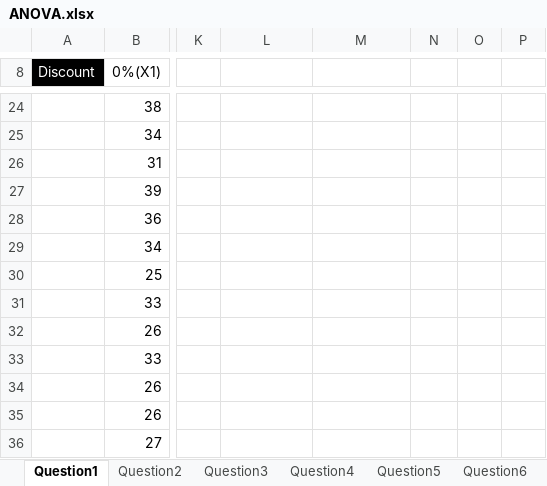
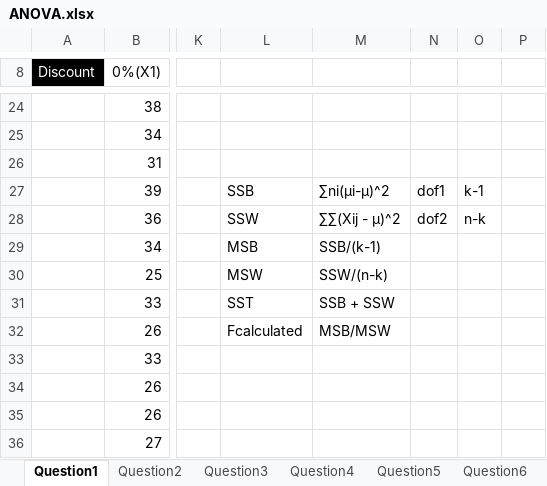
Before and after one commit to suvrat344/Excel, an Excel workbook: ANOVA.xlsx, sheet Question1, drawn as a sheet; only a part is shown, gaps mark what is left out; values as stored, in another font and other column widths than the file's, no borders; the diff names each change by its address in the sheet, - before the commit and + after, or states it on an @@ line.

```diff
--- a/ANOVA.xlsx (sheet Question1)
+++ b/ANOVA.xlsx (sheet Question1)
-L27: (empty)
+L27: SSB
-M27: (empty)
+M27: ∑ni(µi-µ)^2
-N27: (empty)
+N27: dof1
-O27: (empty)
+O27: k-1
-L28: (empty)
+L28: SSW
-M28: (empty)
+M28: ∑∑(Xij - µ)^2
-N28: (empty)
+N28: dof2
-O28: (empty)
+O28: n-k
-L29: (empty)
+L29: MSB
-M29: (empty)
+M29: SSB/(k-1)
-L30: (empty)
+L30: MSW
-M30: (empty)
+M30: SSW/(n-k)
-L31: (empty)
+L31: SST
-M31: (empty)
+M31: SSB + SSW
-L32: (empty)
+L32: Fcalculated
-M32: (empty)
+M32: MSB/MSW
```
Also changed, not shown: sheet Question6, sheet Question3, sheet Question5, sheet Question2, sheet Question4.
